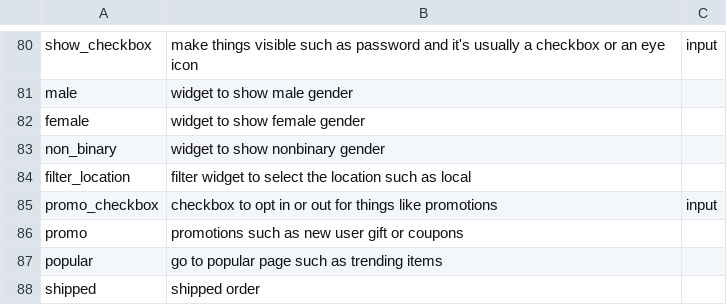
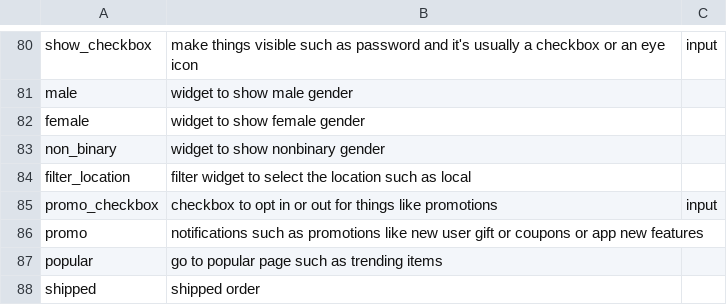
Before and after one commit to felicitia/UsageTesting-Repo, a CSV file: IR/widget_ir.csv, drawn as a sheet; only a part is shown, gaps mark what is left out.

Commit message:
Update widget_ir.csv

```diff
--- a/IR/widget_ir.csv
+++ b/IR/widget_ir.csv
@@ -85,3 +85,3 @@ filter_location,filter widget to select the location such as local,
 promo_checkbox,checkbox to opt in or out for things like promotions,input
-promo,promotions such as new user gift or coupons,
+promo,notifications such as promotions like new user gift or coupons or app new features,
 popular,go to popular page such as trending items,
```
